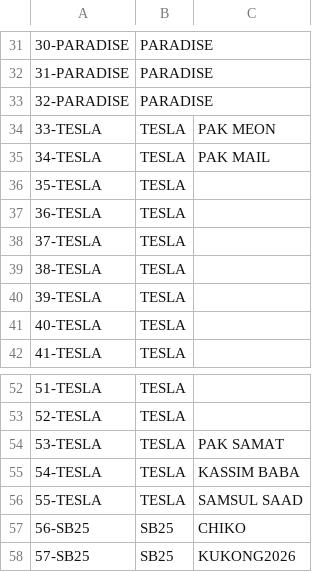
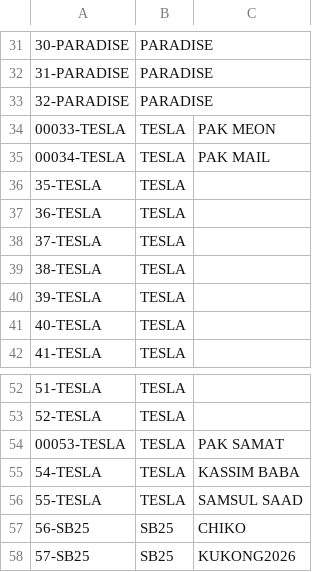
Before and after one commit to fazleerashid/smartwatch-test, a CSV file: deviceid.csv, drawn as a sheet; only a part is shown, gaps mark what is left out; the diff names each change by its address in the sheet, - before the commit and + after, or states it on an @@ line.

Commit message:
Update deviceid.csv

```diff
--- a/deviceid.csv
+++ b/deviceid.csv
-A34: 33-TESLA
+A34: 00033-TESLA
-A35: 34-TESLA
+A35: 00034-TESLA
-A54: 53-TESLA
+A54: 00053-TESLA
```
